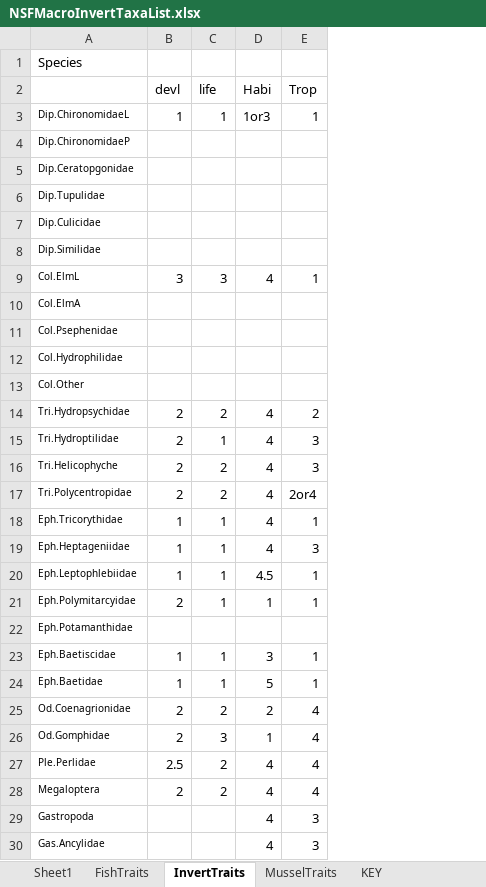
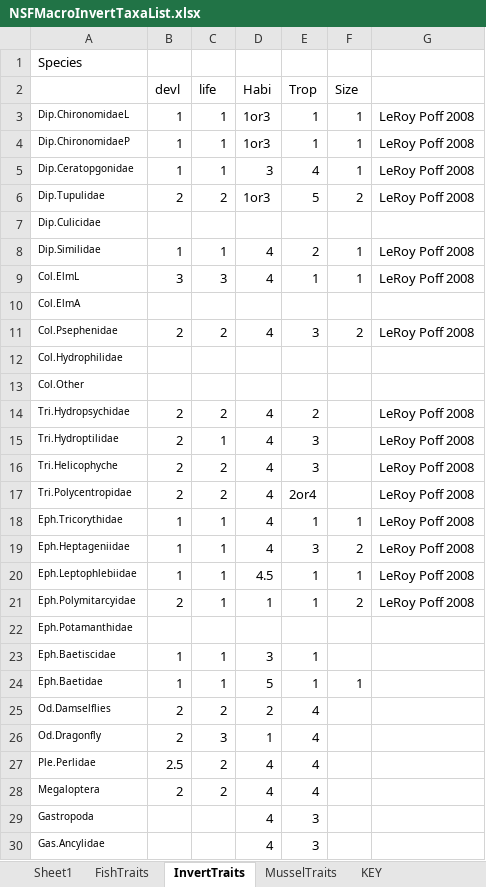
Before and after one commit to TraciPopejoy/FEn17, an Excel workbook: FEn17_data/NSFMacroInvertTaxaList.xlsx, sheet InvertTraits, drawn as a sheet; only a part is shown; values as stored, in another font and other column widths than the file's, no borders; the diff names each change by its address in the sheet, - before the commit and + after, or states it on an @@ line.

Commit message:
working on inverts

```diff
--- a/FEn17_data/NSFMacroInvertTaxaList.xlsx (sheet InvertTraits)
+++ b/FEn17_data/NSFMacroInvertTaxaList.xlsx (sheet InvertTraits)
+column F (Size), rows 3-24: 1 | 1 | 1 | 2 |  | 1 | 1 |  | 2 |  |  |  |  |  |  | 1 | 2 | 1 | 2 |  |  | 1
+column G, rows 3-21: LeRoy Poff 2008 | LeRoy Poff 2008 | LeRoy Poff 2008 | LeRoy Poff 2008 |  | LeRoy Poff 2008 | LeRoy Poff 2008 |  | LeRoy Poff 2008 |  |  | LeRoy Poff 2008 | LeRoy Poff 2008 | LeRoy Poff 2008 | LeRoy Poff 2008 | LeRoy Poff 2008 | LeRoy Poff 2008 | LeRoy Poff 2008 | LeRoy Poff 2008
-B4:B5 (devl): (empty)
+B4:B5 (devl): 1
-C4:C5 (life): (empty)
+C4:C5 (life): 1
-D4 (Habi): (empty)
+D4 (Habi): 1or3
-E4 (Trop): (empty)
+E4 (Trop): 1
-D5 (Habi): (empty)
+D5 (Habi): 3
-E5 (Trop): (empty)
+E5 (Trop): 4
-B6 (devl): (empty)
+B6 (devl): 2
-C6 (life): (empty)
+C6 (life): 2
-D6 (Habi): (empty)
+D6 (Habi): 1or3
-E6 (Trop): (empty)
+E6 (Trop): 5
-B8 (devl): (empty)
+B8 (devl): 1
-C8 (life): (empty)
+C8 (life): 1
-D8 (Habi): (empty)
+D8 (Habi): 4
-E8 (Trop): (empty)
+E8 (Trop): 2
-B11 (devl): (empty)
+B11 (devl): 2
-C11 (life): (empty)
+C11 (life): 2
-D11 (Habi): (empty)
+D11 (Habi): 4
-E11 (Trop): (empty)
+E11 (Trop): 3
-A25: Od.Coenagrionidae
+A25: Od.Damselflies
-A26: Od.Gomphidae
+A26: Od.Dragonfly
```
Also changed, not shown: sheet Sheet1, hidden cells, 6 other files.
